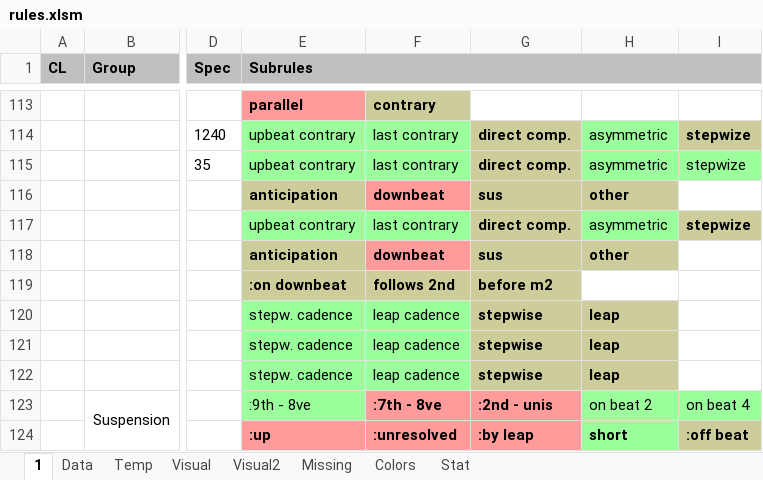
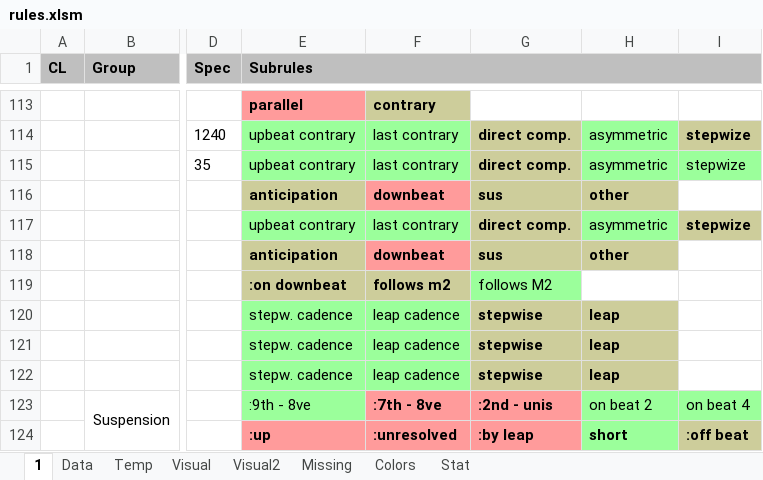
Before and after one commit to Dpst94/MGen, an Excel workbook: MGen/configs/rules/rules.xlsm, sheet 1, drawn as a sheet; only a part is shown, gaps mark what is left out; values as stored, in another font and other column widths than the file's, no borders; charts and pictures not drawn; the diff names each change by its address in the sheet, - before the commit and + after, or states it on an @@ line.

```diff
--- a/MGen/configs/rules/rules.xlsm (sheet 1)
+++ b/MGen/configs/rules/rules.xlsm (sheet 1)
-F119: follows 2nd
+F119: follows m2
-G119: before m2
+G119: follows M2
@@ G119 fill: #CDCD9B → #9BFF9B, bold: on → off @@
```
Also changed, not shown: sheet Data, charts or pictures, 7 other files.
